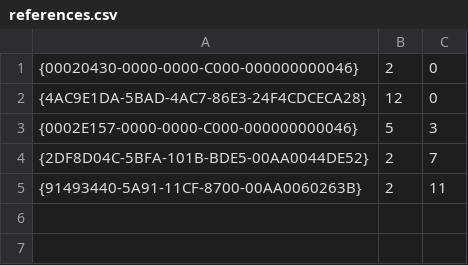
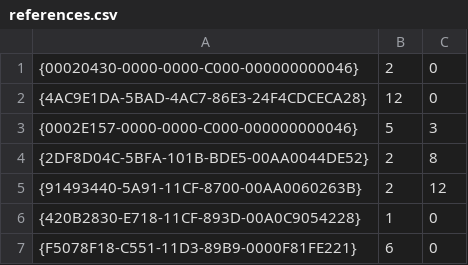
Before and after one commit to msaccess-vcs-integration/msaccess-vcs-integration, a CSV file: MSAccess-VCS/references.csv, drawn as a sheet.

```diff
--- a/MSAccess-VCS/references.csv
+++ b/MSAccess-VCS/references.csv
@@ -3,3 +3,5 @@
 {0002E157-0000-0000-C000-000000000046},5,3
-{2DF8D04C-5BFA-101B-BDE5-00AA0044DE52},2,7
-{91493440-5A91-11CF-8700-00AA0060263B},2,11
+{2DF8D04C-5BFA-101B-BDE5-00AA0044DE52},2,8
+{91493440-5A91-11CF-8700-00AA0060263B},2,12
+{420B2830-E718-11CF-893D-00A0C9054228},1,0
+{F5078F18-C551-11D3-89B9-0000F81FE221},6,0
```
Also changed, not shown: 9 other files.
